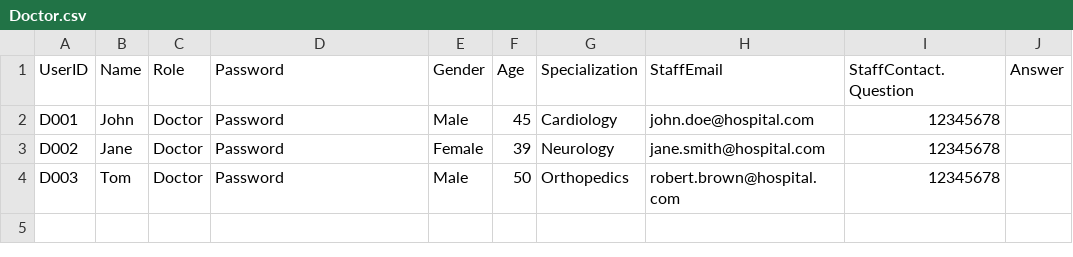
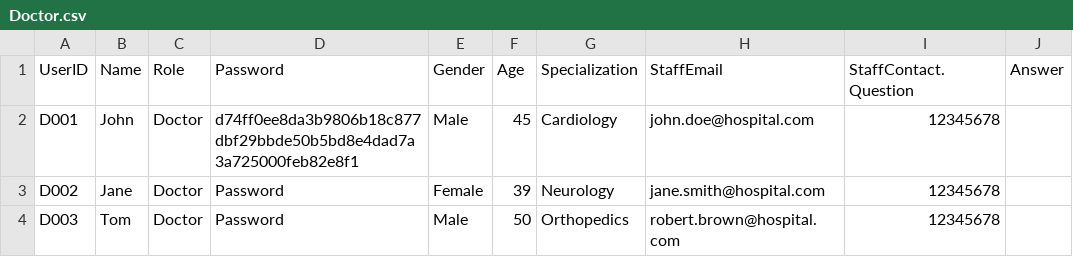
Before and after one commit to KiongLu/SC2002_Assignment_New, a CSV file: sc2002.scmb.grp1.hms/resource/Doctor.csv, drawn as a sheet.

```diff
--- a/sc2002.scmb.grp1.hms/resource/Doctor.csv
+++ b/sc2002.scmb.grp1.hms/resource/Doctor.csv
@@ -1,3 +1,3 @@
 UserID,Name,Role,Password,Gender,Age,Specialization,StaffEmail,StaffContact.Question,Answer
-D001,John,Doctor,Password,Male,45,Cardiology,john.doe@hospital.com,12345678
+D001,John,Doctor,d74ff0ee8da3b9806b18c877dbf29bbde50b5bd8e4dad7a3a725000feb82e8f1,Male,45,Cardiology,john.doe@hospital.com,12345678
 D002,Jane,Doctor,Password,Female,39,Neurology,jane.smith@hospital.com,12345678
```
Also changed, not shown: sc2002.scmb.grp1.hms/resource/Appointment.csv, sc2002.scmb.grp1.hms/resource/Availability.csv, 2 other files.
